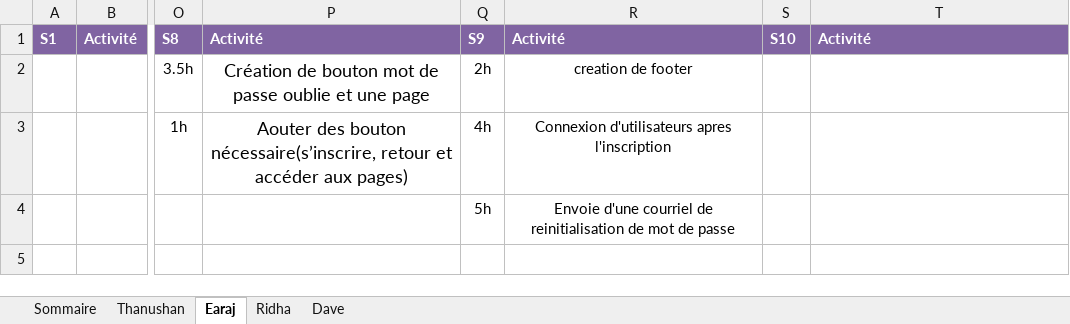
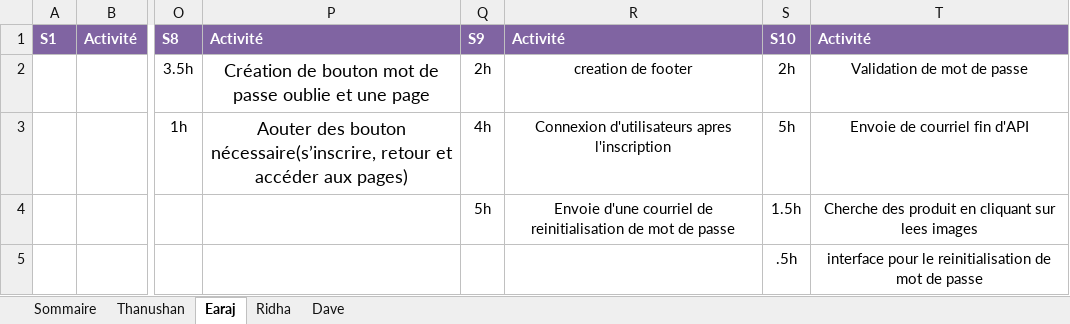
Before and after one commit to earaj/Tech2buy-webapp, an Excel workbook: Documents/Feuille_de_temps_TP.xlsx, sheet Earaj, drawn as a sheet; only a part is shown, gaps mark what is left out; values as stored, in another font and other column widths than the file's, no borders; the diff names each change by its address in the sheet, - before the commit and + after, or states it on an @@ line.

Commit message:
Update les documents

```diff
--- a/Documents/Feuille_de_temps_TP.xlsx (sheet Earaj)
+++ b/Documents/Feuille_de_temps_TP.xlsx (sheet Earaj)
-S2: (empty)
+S2: 2h
-T2: (empty)
+T2: Validation de mot de passe
-S3: (empty)
+S3: 5h
-T3: (empty)
+T3: Envoie de courriel fin d'API
-S4: (empty)
+S4: 1.5h
-T4: (empty)
+T4: Cherche des produit en cliquant sur lees images
-S5: (empty)
+S5: .5h
-T5: (empty)
+T5: interface pour le reinitialisation de mot de passe
```
Also changed, not shown: sheet Sommaire, 1 other file.
